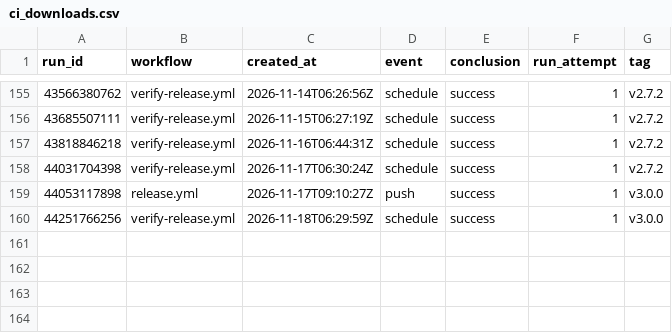
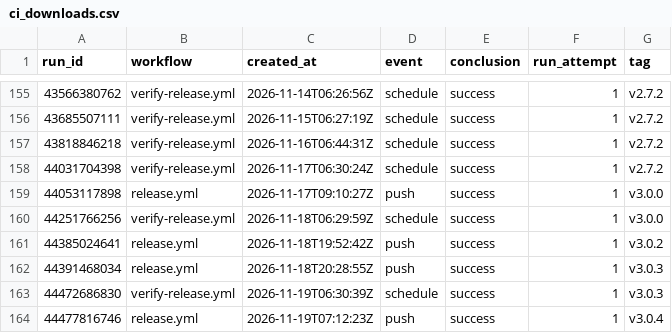
Before and after one commit to Zuehlke/labview-mcp, a CSV file: data/ci_downloads.csv, drawn as a sheet; only a part is shown, gaps mark what is left out; the diff names each change by its address in the sheet, - before the commit and + after, or states it on an @@ line.

```diff
--- a/data/ci_downloads.csv
+++ b/data/ci_downloads.csv
+row 161: 44385024641 | release.yml | 2026-11-18T19:52:42Z | push | success | 1 | v3.0.2
+row 162: 44391468034 | release.yml | 2026-11-18T20:28:55Z | push | success | 1 | v3.0.3
+row 163: 44472686830 | verify-release.yml | 2026-11-19T06:30:39Z | schedule | success | 1 | v3.0.3
+row 164: 44477816746 | release.yml | 2026-11-19T07:12:23Z | push | success | 1 | v3.0.4
```
Also changed, not shown: data/traffic.csv, 1 other file.
